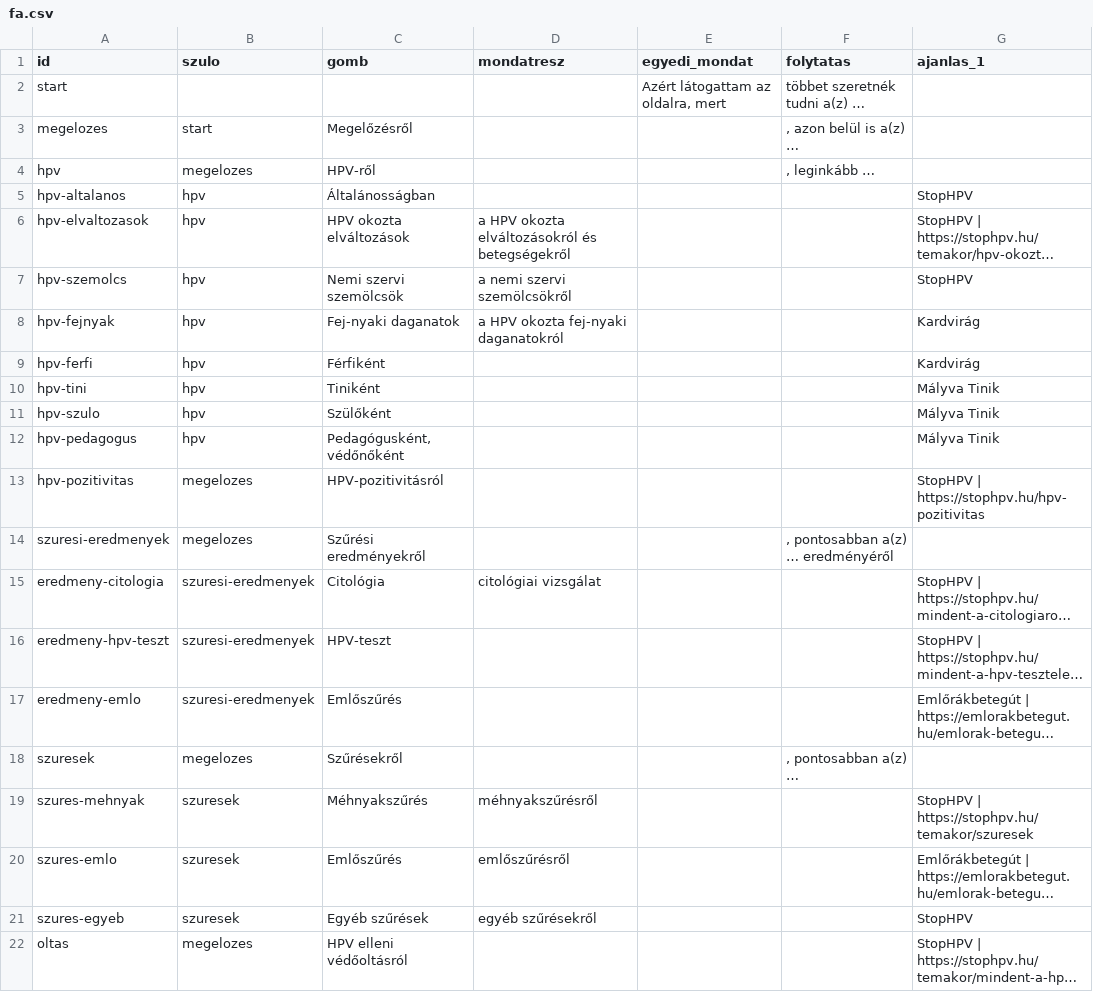
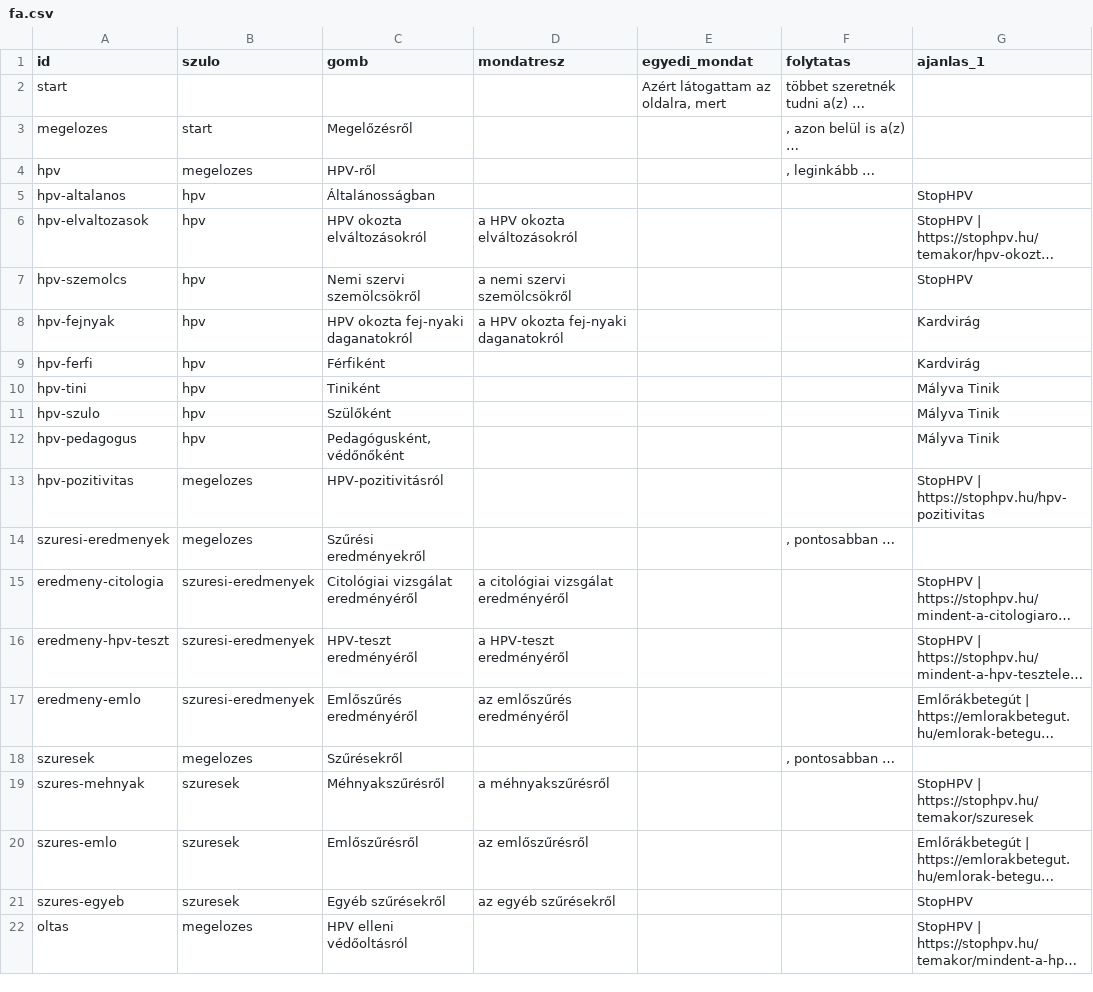
Before and after one commit to lilnoun1112/malyva-iranytu, a CSV file: data/fa.csv, drawn as a sheet; only a part is shown; long unchanged cells end in …; the diff names each change by its address in the sheet, - before the commit and + after, or states it on an @@ line.

```diff
--- a/data/fa.csv
+++ b/data/fa.csv
-C6 (gomb): HPV okozta elváltozások
+C6 (gomb): HPV okozta elváltozásokról
-D6 (mondatresz): a HPV okozta elváltozásokról és betegségekről
+D6 (mondatresz): a HPV okozta elváltozásokról
-C7 (gomb): Nemi szervi szemölcsök
+C7 (gomb): Nemi szervi szemölcsökről
-C8 (gomb): Fej-nyaki daganatok
+C8 (gomb): HPV okozta fej-nyaki daganatokról
-F14 (folytatas): , pontosabban a(z) … eredményéről
+F14 (folytatas): , pontosabban …
-C15 (gomb): Citológia
+C15 (gomb): Citológiai vizsgálat eredményéről
-D15 (mondatresz): citológiai vizsgálat
+D15 (mondatresz): a citológiai vizsgálat eredményéről
-C16 (gomb): HPV-teszt
+C16 (gomb): HPV-teszt eredményéről
-D16 (mondatresz): (empty)
+D16 (mondatresz): a HPV-teszt eredményéről
-C17 (gomb): Emlőszűrés
+C17 (gomb): Emlőszűrés eredményéről
-D17 (mondatresz): (empty)
+D17 (mondatresz): az emlőszűrés eredményéről
-F18 (folytatas): , pontosabban a(z) …
+F18 (folytatas): , pontosabban …
-C19 (gomb): Méhnyakszűrés
+C19 (gomb): Méhnyakszűrésről
-D19 (mondatresz): méhnyakszűrésről
+D19 (mondatresz): a méhnyakszűrésről
-C20 (gomb): Emlőszűrés
+C20 (gomb): Emlőszűrésről
-D20 (mondatresz): emlőszűrésről
+D20 (mondatresz): az emlőszűrésről
-C21 (gomb): Egyéb szűrések
+C21 (gomb): Egyéb szűrésekről
-D21 (mondatresz): egyéb szűrésekről
+D21 (mondatresz): az egyéb szűrésekről
```
Also changed, not shown: 1 other file.
